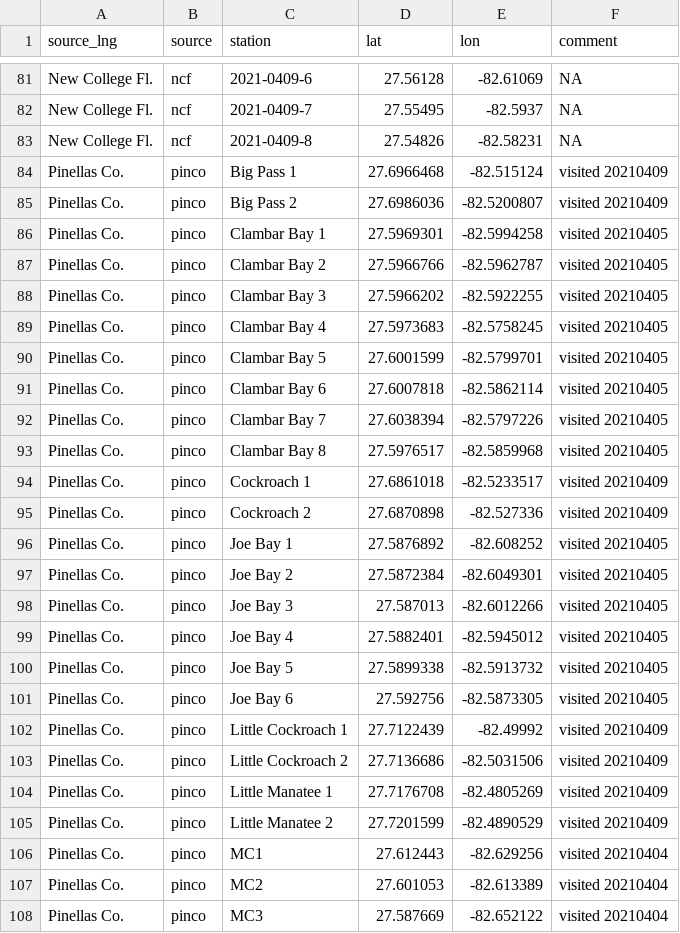
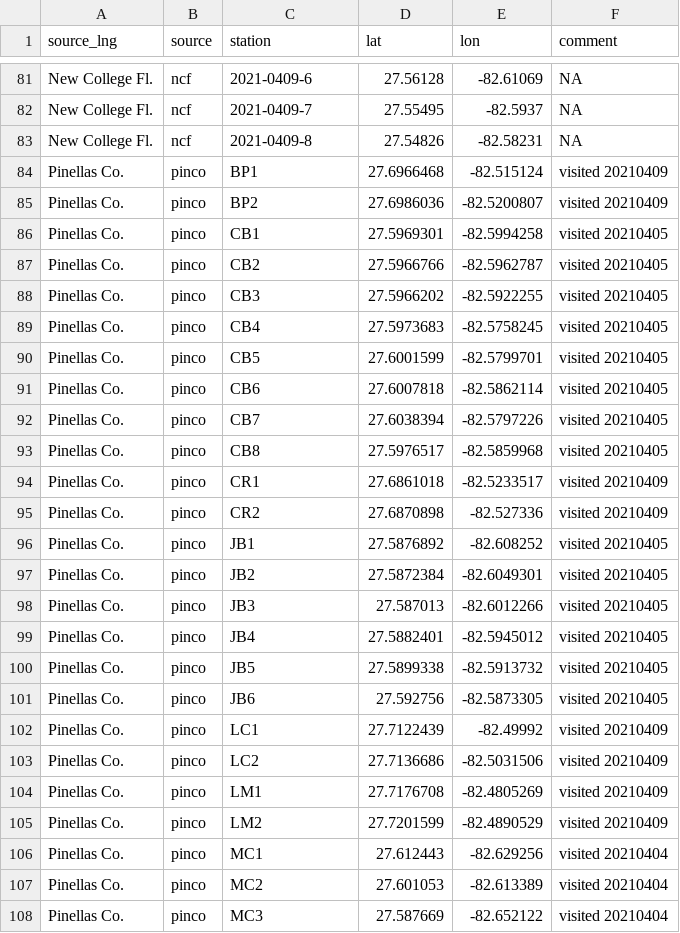
Before and after one commit to tbep-tech/piney-point, a CSV file: data/raw/wq_stations_all.csv, drawn as a sheet; only a part is shown, gaps mark what is left out; the diff covers the shown part only.

Commit message:
consolidate pinco stations

```diff
--- a/data/raw/wq_stations_all.csv
+++ b/data/raw/wq_stations_all.csv
@@ -83,24 +83,24 @@
 "New College Fl.","ncf","2021-0409-8",27.54826,-82.58231,NA
-"Pinellas Co.","pinco","Big Pass 1",27.6966468,-82.515124,"visited 20210409"
-"Pinellas Co.","pinco","Big Pass 2",27.6986036,-82.5200807,"visited 20210409"
-"Pinellas Co.","pinco","Clambar Bay 1",27.5969301,-82.5994258,"visited 20210405"
-"Pinellas Co.","pinco","Clambar Bay 2",27.5966766,-82.5962787,"visited 20210405"
-"Pinellas Co.","pinco","Clambar Bay 3",27.5966202,-82.5922255,"visited 20210405"
-"Pinellas Co.","pinco","Clambar Bay 4",27.5973683,-82.5758245,"visited 20210405"
-"Pinellas Co.","pinco","Clambar Bay 5",27.6001599,-82.5799701,"visited 20210405"
-"Pinellas Co.","pinco","Clambar Bay 6",27.6007818,-82.5862114,"visited 20210405"
-"Pinellas Co.","pinco","Clambar Bay 7",27.6038394,-82.5797226,"visited 20210405"
-"Pinellas Co.","pinco","Clambar Bay 8",27.5976517,-82.5859968,"visited 20210405"
-"Pinellas Co.","pinco","Cockroach 1",27.6861018,-82.5233517,"visited 20210409"
-"Pinellas Co.","pinco","Cockroach 2",27.6870898,-82.527336,"visited 20210409"
-"Pinellas Co.","pinco","Joe Bay 1",27.5876892,-82.608252,"visited 20210405"
-"Pinellas Co.","pinco","Joe Bay 2",27.5872384,-82.6049301,"visited 20210405"
-"Pinellas Co.","pinco","Joe Bay 3",27.587013,-82.6012266,"visited 20210405"
-"Pinellas Co.","pinco","Joe Bay 4",27.5882401,-82.5945012,"visited 20210405"
-"Pinellas Co.","pinco","Joe Bay 5",27.5899338,-82.5913732,"visited 20210405"
-"Pinellas Co.","pinco","Joe Bay 6",27.592756,-82.5873305,"visited 20210405"
-"Pinellas Co.","pinco","Little Cockroach 1",27.7122439,-82.49992,"visited 20210409"
-"Pinellas Co.","pinco","Little Cockroach 2",27.7136686,-82.5031506,"visited 20210409"
-"Pinellas Co.","pinco","Little Manatee 1",27.7176708,-82.4805269,"visited 20210409"
-"Pinellas Co.","pinco","Little Manatee 2",27.7201599,-82.4890529,"visited 20210409"
+"Pinellas Co.","pinco","BP1",27.6966468,-82.515124,"visited 20210409"
+"Pinellas Co.","pinco","BP2",27.6986036,-82.5200807,"visited 20210409"
+"Pinellas Co.","pinco","CB1",27.5969301,-82.5994258,"visited 20210405"
+"Pinellas Co.","pinco","CB2",27.5966766,-82.5962787,"visited 20210405"
+"Pinellas Co.","pinco","CB3",27.5966202,-82.5922255,"visited 20210405"
+"Pinellas Co.","pinco","CB4",27.5973683,-82.5758245,"visited 20210405"
+"Pinellas Co.","pinco","CB5",27.6001599,-82.5799701,"visited 20210405"
+"Pinellas Co.","pinco","CB6",27.6007818,-82.5862114,"visited 20210405"
+"Pinellas Co.","pinco","CB7",27.6038394,-82.5797226,"visited 20210405"
+"Pinellas Co.","pinco","CB8",27.5976517,-82.5859968,"visited 20210405"
+"Pinellas Co.","pinco","CR1",27.6861018,-82.5233517,"visited 20210409"
+"Pinellas Co.","pinco","CR2",27.6870898,-82.527336,"visited 20210409"
+"Pinellas Co.","pinco","JB1",27.5876892,-82.608252,"visited 20210405"
+"Pinellas Co.","pinco","JB2",27.5872384,-82.6049301,"visited 20210405"
+"Pinellas Co.","pinco","JB3",27.587013,-82.6012266,"visited 20210405"
+"Pinellas Co.","pinco","JB4",27.5882401,-82.5945012,"visited 20210405"
+"Pinellas Co.","pinco","JB5",27.5899338,-82.5913732,"visited 20210405"
+"Pinellas Co.","pinco","JB6",27.592756,-82.5873305,"visited 20210405"
+"Pinellas Co.","pinco","LC1",27.7122439,-82.49992,"visited 20210409"
+"Pinellas Co.","pinco","LC2",27.7136686,-82.5031506,"visited 20210409"
+"Pinellas Co.","pinco","LM1",27.7176708,-82.4805269,"visited 20210409"
+"Pinellas Co.","pinco","LM2",27.7201599,-82.4890529,"visited 20210409"
 "Pinellas Co.","pinco","MC1",27.612443,-82.629256,"visited 20210404"
```
Also changed, not shown: 1 added row and 4 edited cells elsewhere in this file, 8 other files.
